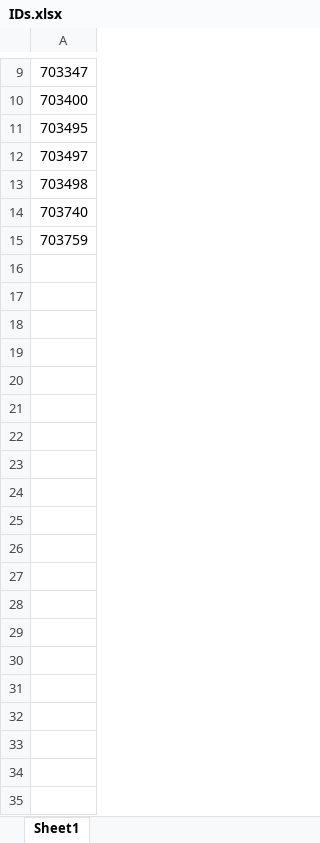
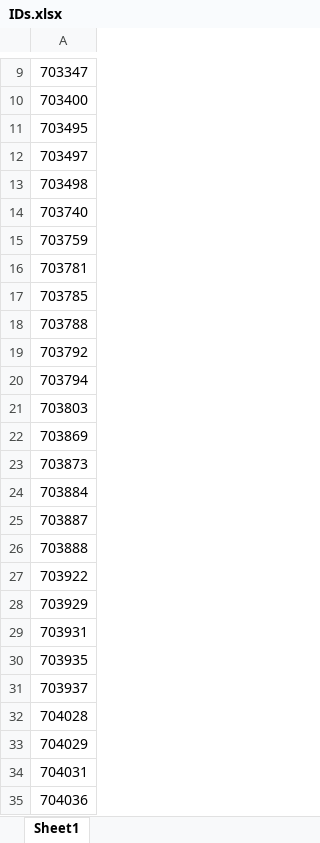
Before and after one commit to m-jora/Tyson-MRS-Tool, an Excel workbook: IDs.xlsx, sheet Sheet1, drawn as a sheet; only a part is shown, gaps mark what is left out; values as stored, in another font and other column widths than the file's, no borders; the diff covers the shown part only; the diff names each change by its address in the sheet, - before the commit and + after, or states it on an @@ line.

```diff
--- a/IDs.xlsx (sheet Sheet1)
+++ b/IDs.xlsx (sheet Sheet1)
+row 16: 703781
+row 17: 703785
+row 18: 703788
+row 19: 703792
+row 20: 703794
+row 21: 703803
+row 22: 703869
+row 23: 703873
+row 24: 703884
+row 25: 703887
+row 26: 703888
+row 27: 703922
+row 28: 703929
+row 29: 703931
+row 30: 703935
+row 31: 703937
+row 32: 704028
+row 33: 704029
+row 34: 704031
+row 35: 704036
```
Also changed, not shown: 30 added rows elsewhere in this sheet, 2 other files.
